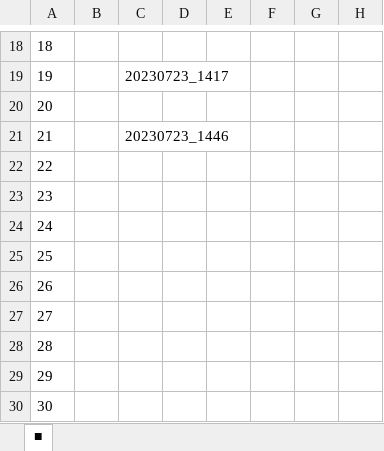
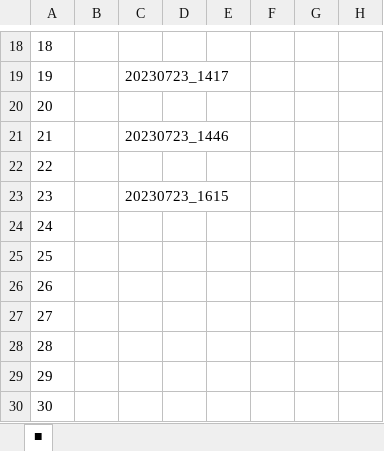
Before and after one commit to athk-ngym/test_01, an Excel workbook: 202300723_1356_■.xlsx, sheet ■, drawn as a sheet; only a part is shown, gaps mark what is left out; values as stored, in another font and other column widths than the file's, no borders; charts and pictures not drawn; the diff names each change by its address in the sheet, - before the commit and + after, or states it on an @@ line.

Commit message:
20230723_1615

```diff
--- a/202300723_1356_■.xlsx (sheet ■)
+++ b/202300723_1356_■.xlsx (sheet ■)
-C23: (empty)
+C23: 20230723_1615
```
Also changed, not shown: charts or pictures.
